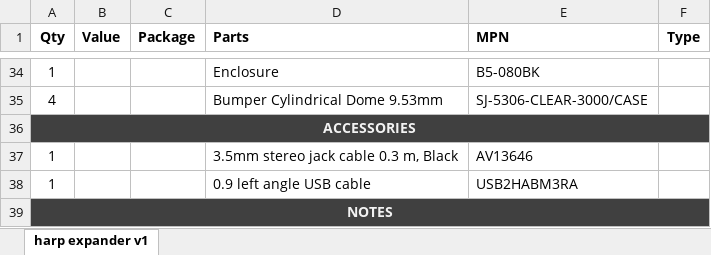
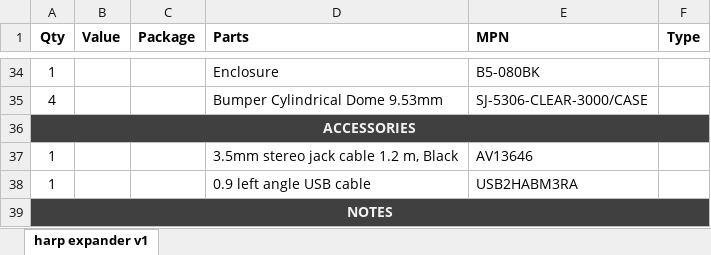
Before and after one commit to harp-tech/device.outputexpander, an Excel workbook: PCB/harp expander BOM.xlsx, sheet harp expander v1, drawn as a sheet; only a part is shown, gaps mark what is left out; values as stored, in another font and other column widths than the file's, no borders; the diff names each change by its address in the sheet, - before the commit and + after, or states it on an @@ line.

Commit message:
Changed the audio cable PN.

```diff
--- a/PCB/harp expander BOM.xlsx (sheet harp expander v1)
+++ b/PCB/harp expander BOM.xlsx (sheet harp expander v1)
-D37 (Parts): 3.5mm stereo jack cable 0.3 m, Black
+D37 (Parts): 3.5mm stereo jack cable 1.2 m, Black
```
